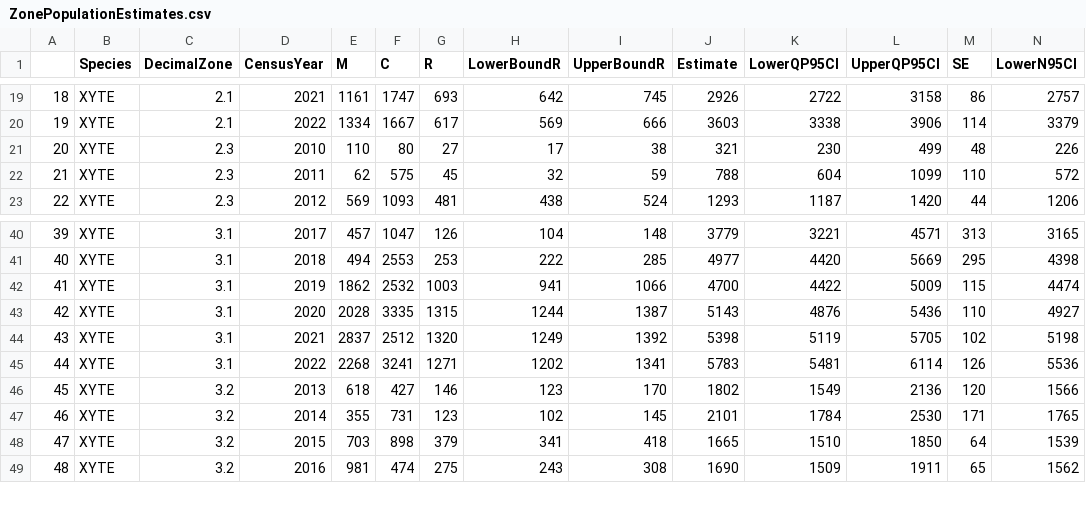
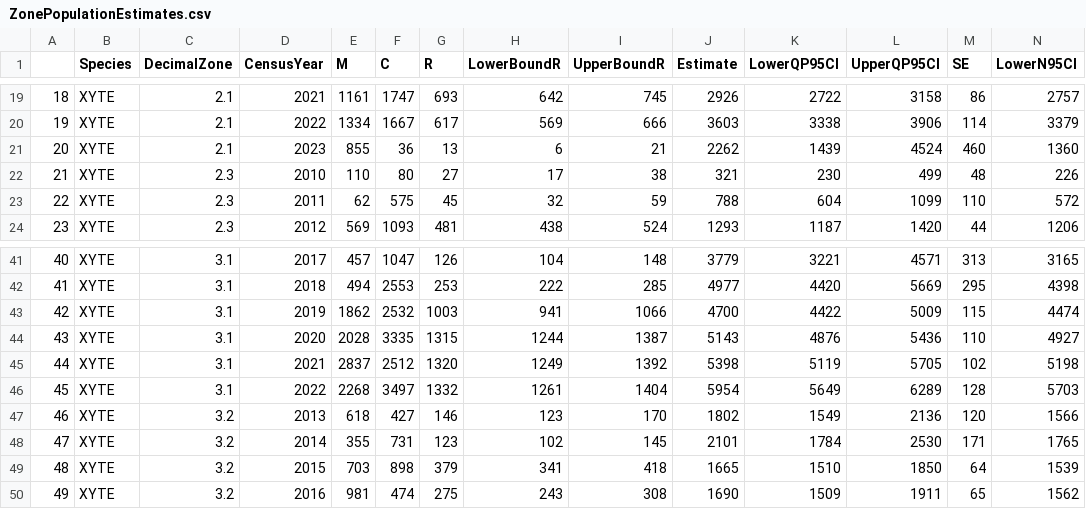
Before and after one commit to brk828/ncreased.support, a CSV file: output/ZonePopulationEstimates.csv, drawn as a sheet; only a part is shown, gaps mark what is left out; removed rows and columns are numbered as before the commit, all else as after; rows hold the shown columns only; the diff names each change by its address in the sheet, - before the commit and + after, or states it on an @@ line.

```diff
--- a/output/ZonePopulationEstimates.csv
+++ b/output/ZonePopulationEstimates.csv
+row 21: 20 | XYTE | 2.1 | 2023 | 855 | 36 | 13 | 6 | 21 | 2262 | 1439 | 4524 | 460 | 1360
@@ column A renumbered from row 22 down @@
-row 45: 44 | XYTE | 3.1 | 2022 | 2268 | 3241 | 1271 | 1202 | 1341 | 5783 | 5481 | 6114 | 126 | 5536
+row 46: 45 | XYTE | 3.1 | 2022 | 2268 | 3497 | 1332 | 1261 | 1404 | 5954 | 5649 | 6289 | 128 | 5703
```
Also changed, not shown: output/ReachPopulationEstimates.csv, 14 other files.
